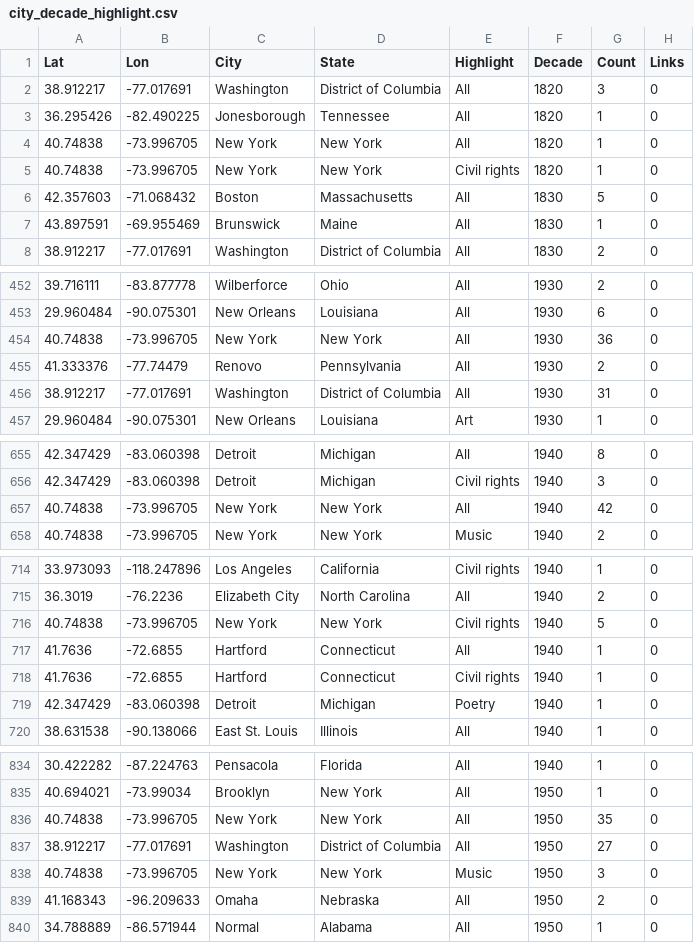
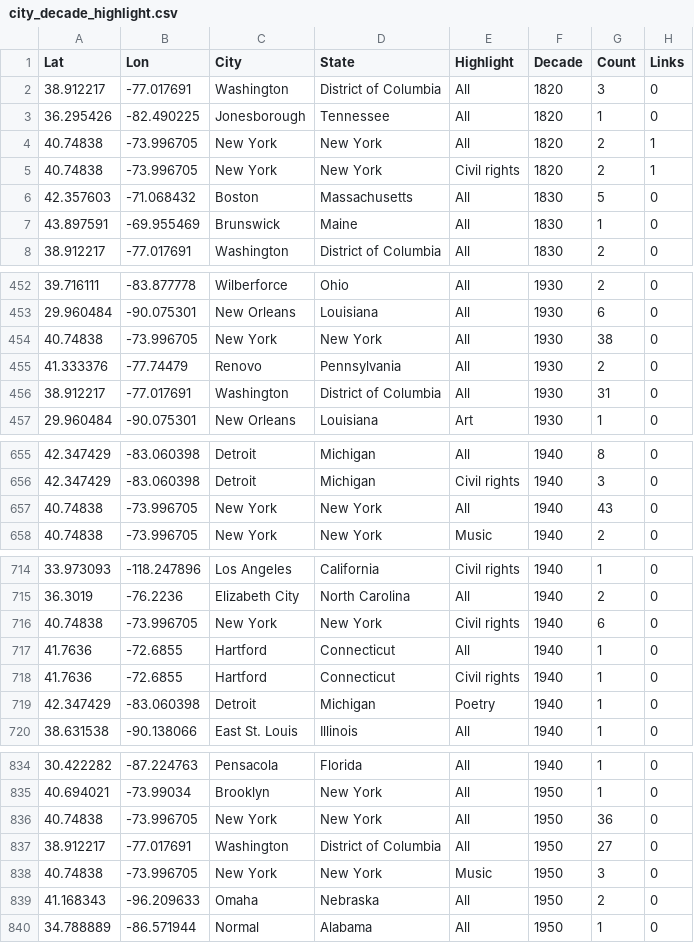
Before and after one commit to FedericoAureliano/periodicals, a CSV file: data/queries/city_decade_highlight.csv, drawn as a sheet; only a part is shown, gaps mark what is left out; the diff covers the shown part only.

```diff
--- a/data/queries/city_decade_highlight.csv
+++ b/data/queries/city_decade_highlight.csv
@@ -3,4 +3,4 @@ Lat,Lon,City,State,Highlight,Decade,Count,Links
 36.295426,-82.490225,"Jonesborough","Tennessee","All","1820",1,0
-40.74838,-73.996705,"New York","New York","All","1820",1,0
-40.74838,-73.996705,"New York","New York","Civil rights","1820",1,0
+40.74838,-73.996705,"New York","New York","All","1820",2,1
+40.74838,-73.996705,"New York","New York","Civil rights","1820",2,1
 42.357603,-71.068432,"Boston","Massachusetts","All","1830",5,0
@@ -453,3 +453,3 @@ Lat,Lon,City,State,Highlight,Decade,Count,Links
 29.960484,-90.075301,"New Orleans","Louisiana","All","1930",6,0
-40.74838,-73.996705,"New York","New York","All","1930",36,0
+40.74838,-73.996705,"New York","New York","All","1930",38,0
 41.333376,-77.74479,"Renovo","Pennsylvania","All","1930",2,0
@@ -656,3 +656,3 @@ Lat,Lon,City,State,Highlight,Decade,Count,Links
 42.347429,-83.060398,"Detroit","Michigan","Civil rights","1940",3,0
-40.74838,-73.996705,"New York","New York","All","1940",42,0
+40.74838,-73.996705,"New York","New York","All","1940",43,0
 40.74838,-73.996705,"New York","New York","Music","1940",2,0
@@ -715,3 +715,3 @@ Lat,Lon,City,State,Highlight,Decade,Count,Links
 36.3019,-76.2236,"Elizabeth City","North Carolina","All","1940",2,0
-40.74838,-73.996705,"New York","New York","Civil rights","1940",5,0
+40.74838,-73.996705,"New York","New York","Civil rights","1940",6,0
 41.7636,-72.6855,"Hartford","Connecticut","All","1940",1,0
@@ -835,3 +835,3 @@ Lat,Lon,City,State,Highlight,Decade,Count,Links
 40.694021,-73.99034,"Brooklyn","New York","All","1950",1,0
-40.74838,-73.996705,"New York","New York","All","1950",35,0
+40.74838,-73.996705,"New York","New York","All","1950",36,0
 38.912217,-77.017691,"Washington","District of Columbia","All","1950",27,0
```
Also changed, not shown: 7 edited cells elsewhere in this file, data/bibliography.csv, 7 other files.
